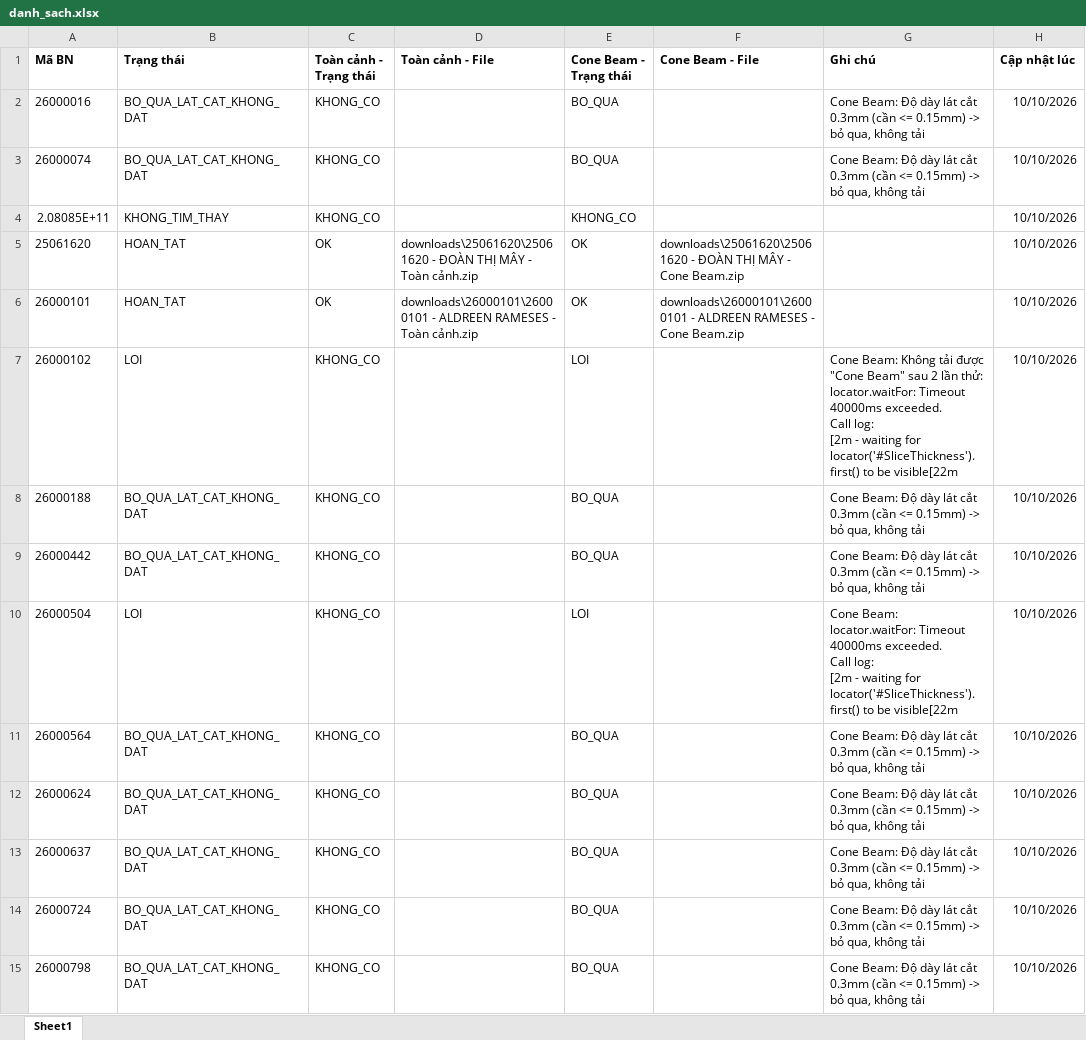
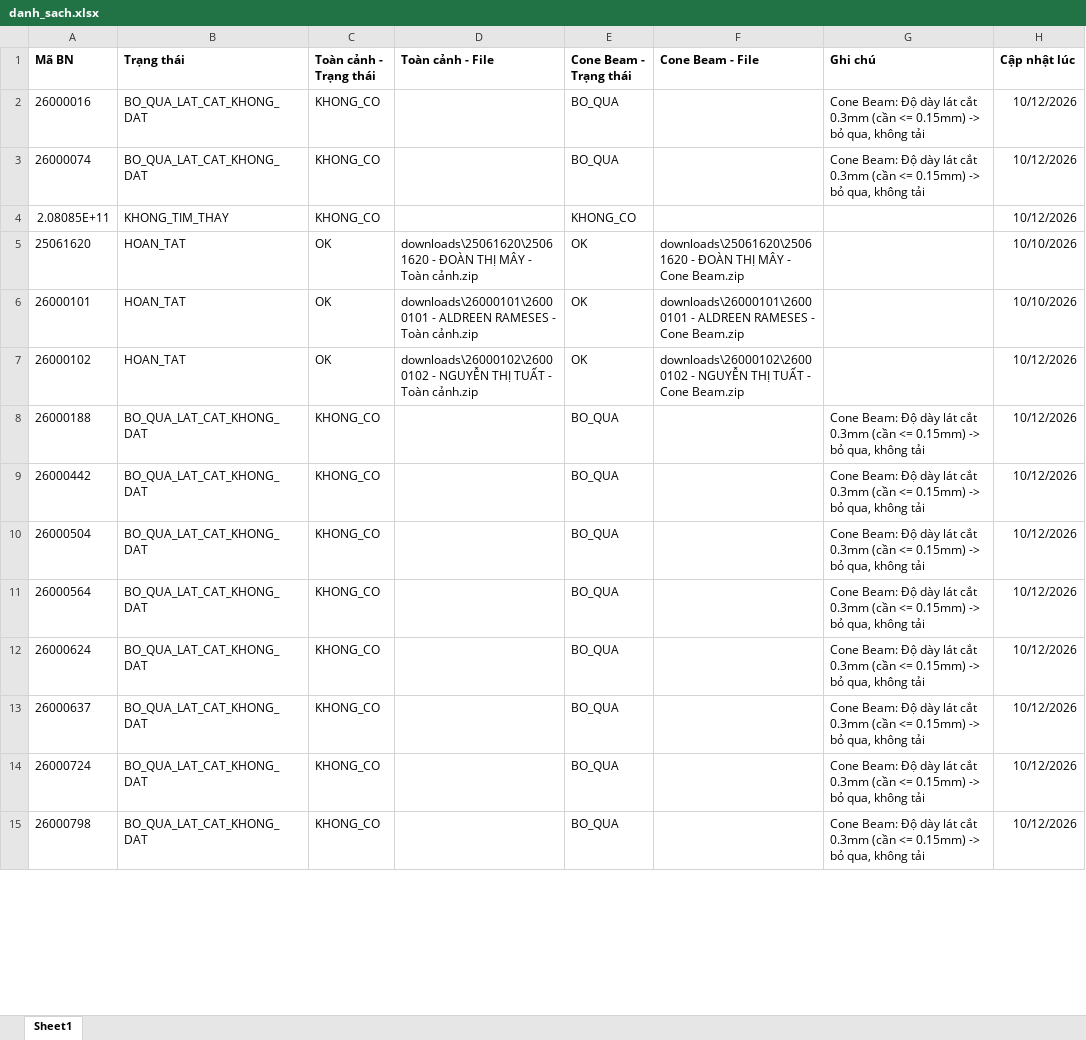
Before and after one commit to nguyenvansy123/atuomation, an Excel workbook: danh_sach.xlsx, sheet Sheet1, drawn as a sheet; only a part is shown; values as stored, in another font and other column widths than the file's, no borders; ↵ is a line break in a cell; the diff covers the shown part only; the diff names each change by its address in the sheet, - before the commit and + after, or states it on an @@ line.

```diff
--- a/danh_sach.xlsx (sheet Sheet1)
+++ b/danh_sach.xlsx (sheet Sheet1)
-H2:H4 (Cập nhật lúc): 10/10/2026
+H2:H4 (Cập nhật lúc): 10/12/2026
-B7 (Trạng thái): LOI
+B7 (Trạng thái): HOAN_TAT
-C7 (Toàn cảnh - Trạng thái): KHONG_CO
+C7 (Toàn cảnh - Trạng thái): OK
-D7 (Toàn cảnh - File): (empty)
+D7 (Toàn cảnh - File): downloads\26000102\26000102 - NGUYỄN THỊ TUẤT - Toàn cảnh.zip
-E7 (Cone Beam - Trạng thái): LOI
+E7 (Cone Beam - Trạng thái): OK
-F7 (Cone Beam - File): (empty)
+F7 (Cone Beam - File): downloads\26000102\26000102 - NGUYỄN THỊ TUẤT - Cone Beam.zip
-G7 (Ghi chú): Cone Beam: Không tải được "Cone Beam" sau 2 lần thử: locator.waitFor: Timeout 40000ms exceeded. ↵ Call log: ↵ [2m - waiting for locator('#SliceThickness').first() to be visible[22m
+G7 (Ghi chú): (empty)
-H7:H15 (Cập nhật lúc): 10/10/2026
+H7:H15 (Cập nhật lúc): 10/12/2026
-B10 (Trạng thái): LOI
+B10 (Trạng thái): BO_QUA_LAT_CAT_KHONG_DAT
-E10 (Cone Beam - Trạng thái): LOI
+E10 (Cone Beam - Trạng thái): BO_QUA
-G10 (Ghi chú): Cone Beam: locator.waitFor: Timeout 40000ms exceeded. ↵ Call log: ↵ [2m - waiting for locator('#SliceThickness').first() to be visible[22m
+G10 (Ghi chú): Cone Beam: Độ dày lát cắt 0.3mm (cần <= 0.15mm) -> bỏ qua, không tải
```
Also changed, not shown: 102 edited cells elsewhere in this sheet, 14 other files.
